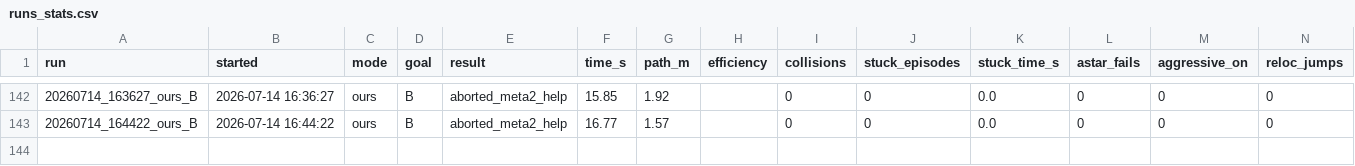
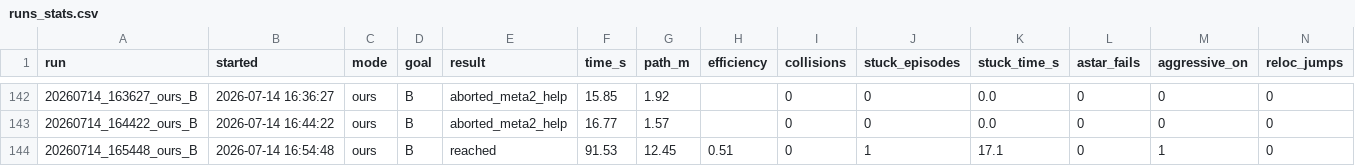
Before and after one commit to 5G-ERA/Computational-cognitive-memory-robotic-evaluation, a CSV file: dataset/runs_stats.csv, drawn as a sheet; only a part is shown, gaps mark what is left out; rows hold the shown columns only; the diff names each change by its address in the sheet, - before the commit and + after, or states it on an @@ line.

Commit message:
G2 third  try to B, did reach

```diff
--- a/dataset/runs_stats.csv
+++ b/dataset/runs_stats.csv
+row 144: 20260714_165448_ours_B | 2026-07-14 16:54:48 | ours | B | reached | 91.53 | 12.45 | 0.51 | 0 | 1 | 17.1 | 0 | 1 | 0
```
Also changed, not shown: 33 other files.
